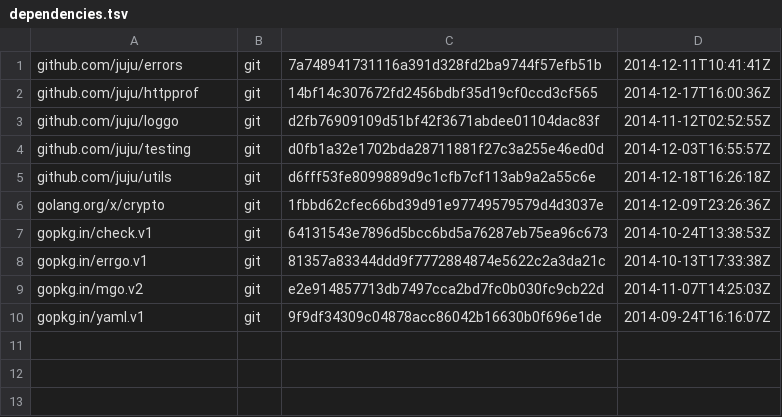
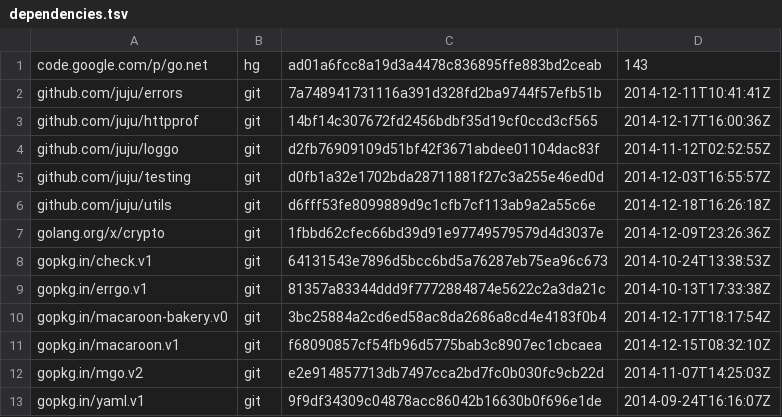
Before and after one commit to canonical/candid, a TSV file: dependencies.tsv, drawn as a sheet.

Commit message:
Add macaroon discharge handlers to server.
Macaroon discharge handlers are now avaialable at /v1/discharge/...
Please note the discharge handler doesn't currently check anything.

```diff
--- a/dependencies.tsv
+++ b/dependencies.tsv
@@ -1 +1,2 @@
+code.google.com/p/go.net	hg	ad01a6fcc8a19d3a4478c836895ffe883bd2ceab	143
 github.com/juju/errors	git	7a748941731116a391d328fd2ba9744f57efb51b	2014-12-11T10:41:41Z
@@ -8,2 +9,4 @@ gopkg.in/check.v1	git	64131543e7896d5bcc6bd5a76287eb75ea96c673	2014-10-24T13:38:
 gopkg.in/errgo.v1	git	81357a83344ddd9f7772884874e5622c2a3da21c	2014-10-13T17:33:38Z
+gopkg.in/macaroon-bakery.v0	git	3bc25884a2cd6ed58ac8da2686a8cd4e4183f0b4	2014-12-17T18:17:54Z
+gopkg.in/macaroon.v1	git	f68090857cf54fb96d5775bab3c8907ec1cbcaea	2014-12-15T08:32:10Z
 gopkg.in/mgo.v2	git	e2e914857713db7497cca2bd7fc0b030fc9cb22d	2014-11-07T14:25:03Z
```
Also changed, not shown: 10 other files.
